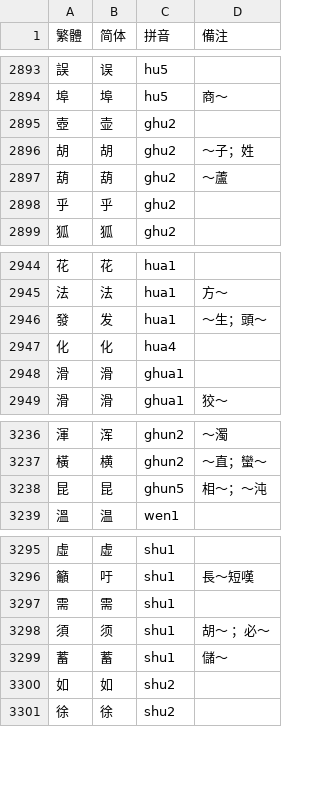
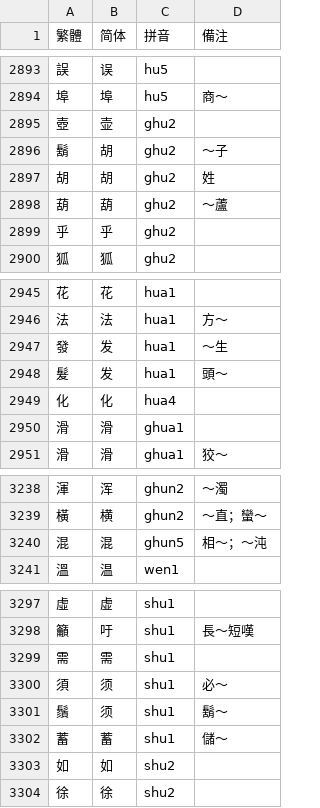
Before and after one commit to shinzoqchiuq/yongzhou-homophony-syllabary, a TSV file: 湖南省志·方言志.tsv, drawn as a sheet; only a part is shown, gaps mark what is left out.

Commit message:
fix(湖南省志·方言志): 鬍, 髮, 混, 鬚

```diff
--- a/湖南省志·方言志.tsv
+++ b/湖南省志·方言志.tsv
@@ -2895,3 +2895,4 @@
 壺	壶	ghu2	
-胡	胡	ghu2	〜子；姓
+鬍	胡	ghu2	〜子
+胡	胡	ghu2	姓
 葫	葫	ghu2	〜蘆
@@ -2945,3 +2946,4 @@
 法	法	hua1	方～
-發	发	hua1	〜生；頭～
+發	发	hua1	〜生
+髮	发	hua1	頭～
 化	化	hua4	
@@ -3237,3 +3239,3 @@
 橫	横	ghun2	～直；蠻～
-昆	昆	ghun5	相〜；〜沌
+混	混	ghun5	相〜；〜沌
 溫	温	wen1	
@@ -3297,3 +3299,4 @@
 需	需	shu1	
-須	须	shu1	胡～ ；必～
+須	须	shu1	必～
+鬚	须	shu1	鬍～
 蓄	蓄	shu1	儲〜
```
